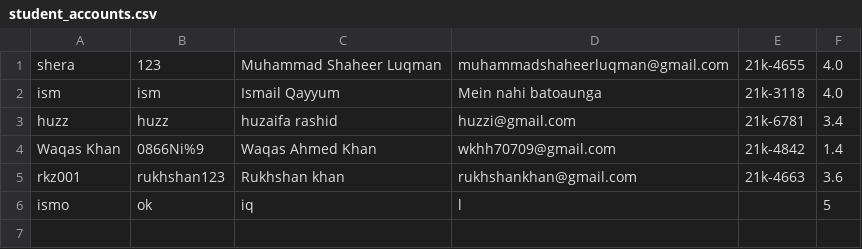
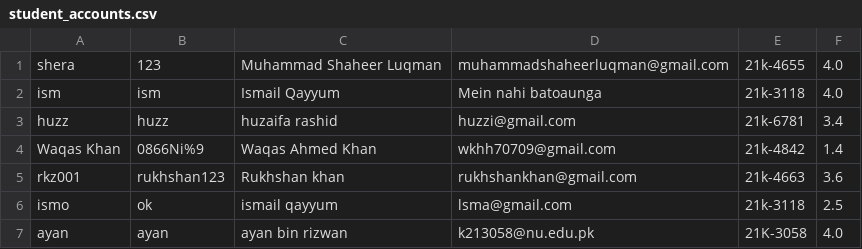
Before and after one commit to ShaheerLuqman/NUCES-Society-Management-System, a CSV file: student_accounts.csv, drawn as a sheet.

```diff
--- a/student_accounts.csv
+++ b/student_accounts.csv
@@ -5,2 +5,3 @@ Waqas Khan,0866Ni%9,Waqas Ahmed Khan,wkhh70709@gmail.com,21k-4842,1.4
 rkz001,rukhshan123,Rukhshan khan,rukhshankhan@gmail.com,21k-4663,3.6
-ismo,ok,iq,l,,5
+ismo,ok,ismail qayyum,lsma@gmail.com,21k-3118,2.5
+ayan,ayan,ayan bin rizwan,k213058@nu.edu.pk,21K-3058,4.0
```
Also changed, not shown: events.csv, 9 other files.
